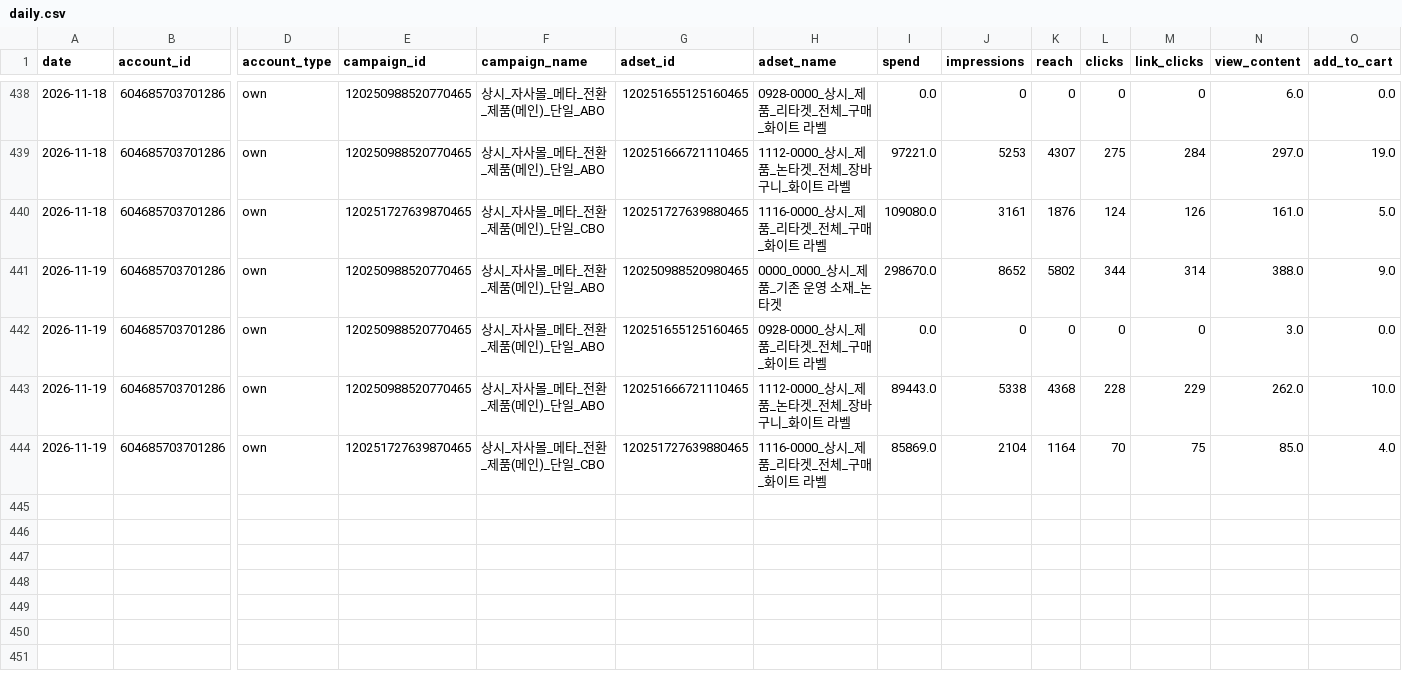
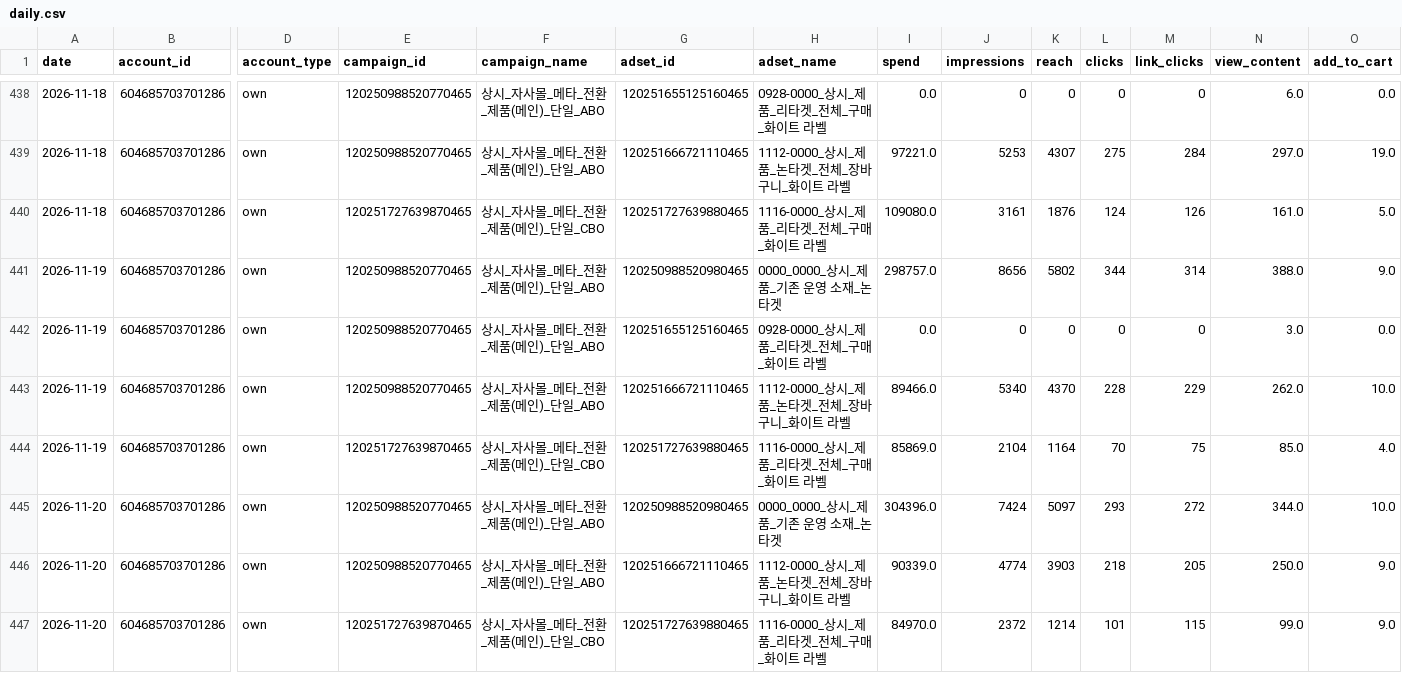
Before and after one commit to ahnhee7165/meta_BARNUI, a CSV file: data/daily.csv, drawn as a sheet; only a part is shown, gaps mark what is left out; rows hold the shown columns only; the diff names each change by its address in the sheet, - before the commit and + after, or states it on an @@ line.

```diff
--- a/data/daily.csv
+++ b/data/daily.csv
-I441 (spend): 298670.0
+I441 (spend): 298757.0
-J441 (impressions): 8652
+J441 (impressions): 8656
-I443 (spend): 89443.0
+I443 (spend): 89466.0
-J443 (impressions): 5338
+J443 (impressions): 5340
-K443 (reach): 4368
+K443 (reach): 4370
+row 445: 2026-11-20 | 604685703701286 | own | 120250988520770465 | 상시_자사몰_메타_전환_제품(메인)_단일_ABO | 120250988520980465 | 0000_0000_상시_제품_기존 운영 소재_논타겟 | 304396.0 | 7424 | 5097 | 293 | 272 | 344.0 | 10.0
+row 446: 2026-11-20 | 604685703701286 | own | 120250988520770465 | 상시_자사몰_메타_전환_제품(메인)_단일_ABO | 120251666721110465 | 1112-0000_상시_제품_논타겟_전체_장바구니_화이트 라벨 | 90339.0 | 4774 | 3903 | 218 | 205 | 250.0 | 9.0
+row 447: 2026-11-20 | 604685703701286 | own | 120251727639870465 | 상시_자사몰_메타_전환_제품(메인)_단일_CBO | 120251727639880465 | 1116-0000_상시_제품_리타겟_전체_구매_화이트 라벨 | 84970.0 | 2372 | 1214 | 101 | 115 | 99.0 | 9.0
```
Also changed, not shown: 6 other files.
